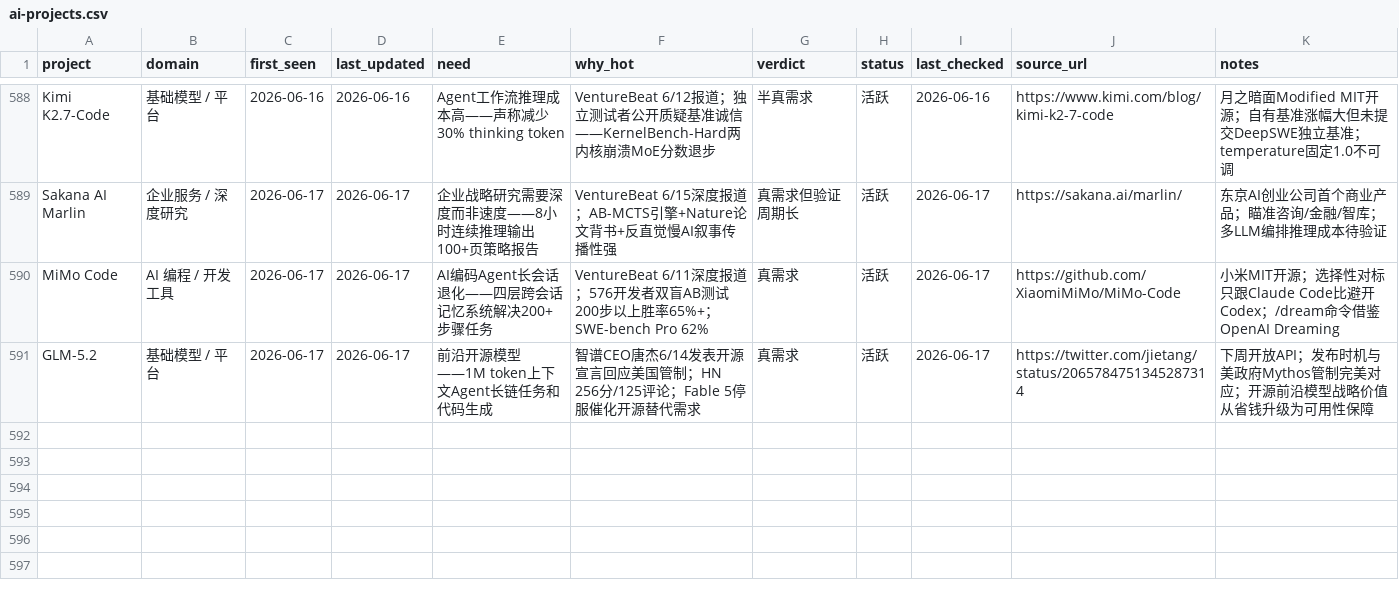
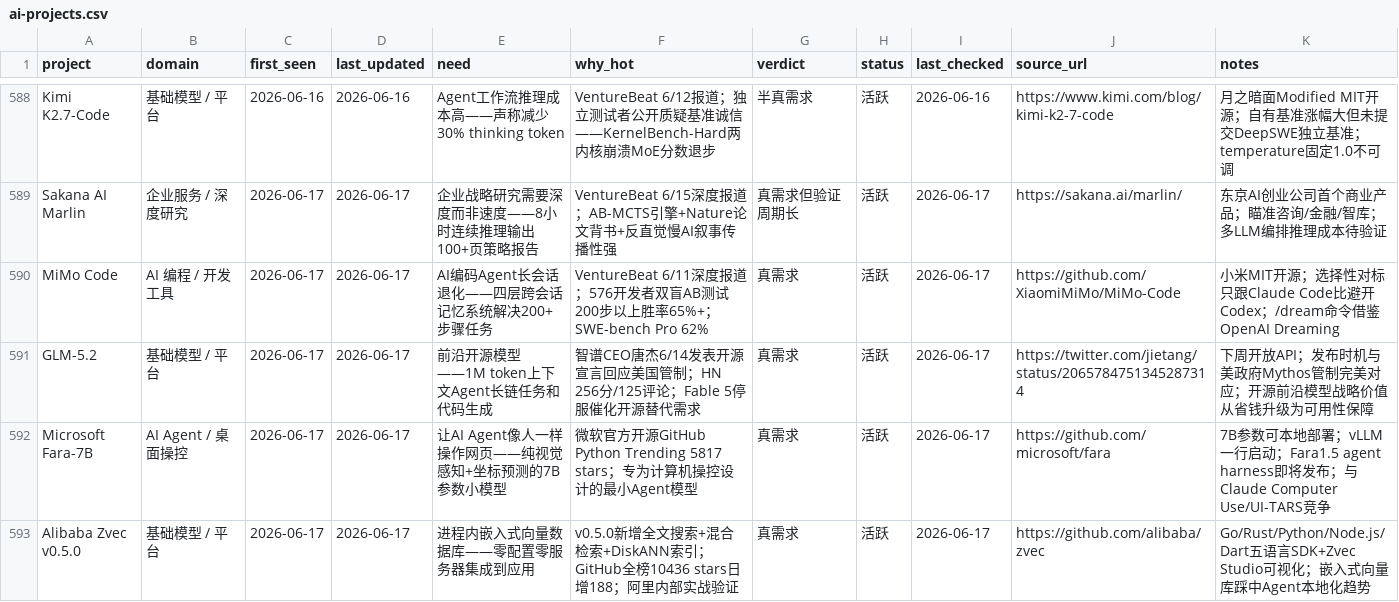
Before and after one commit to KuumaSan/AIProducts, a CSV file: tracking/ai-projects.csv, drawn as a sheet; only a part is shown, gaps mark what is left out; the diff covers the shown part only; the diff names each change by its address in the sheet, - before the commit and + after, or states it on an @@ line.

Commit message:
daily: update ai-projects tracking 2026-06-17

```diff
--- a/tracking/ai-projects.csv
+++ b/tracking/ai-projects.csv
+row 592: Microsoft Fara-7B | AI Agent / 桌面操控 | 2026-06-17 | 2026-06-17 | 让AI Agent像人一样操作网页——纯视觉感知+坐标预测的7B参数小模型 | 微软官方开源GitHub Python Trending 5817 stars；专为计算机操控设计的最小Agent模型 | 真需求 | 活跃 | 2026-06-17 | https://github.com/microsoft/fara | 7B参数可本地部署；vLLM一行启动；Fara1.5 agent harness即将发布；与Claude Computer Use/UI-TARS竞争
+row 593: Alibaba Zvec v0.5.0 | 基础模型 / 平台 | 2026-06-17 | 2026-06-17 | 进程内嵌入式向量数据库——零配置零服务器集成到应用 | v0.5.0新增全文搜索+混合检索+DiskANN索引；GitHub全榜10436 stars日增188；阿里内部实战验证 | 真需求 | 活跃 | 2026-06-17 | https://github.com/alibaba/zvec | Go/Rust/Python/Node.js/Dart五语言SDK+Zvec Studio可视化；嵌入式向量库踩中Agent本地化趋势
```
Also changed, not shown: 2 added rows and 2 edited cells elsewhere in this file.
